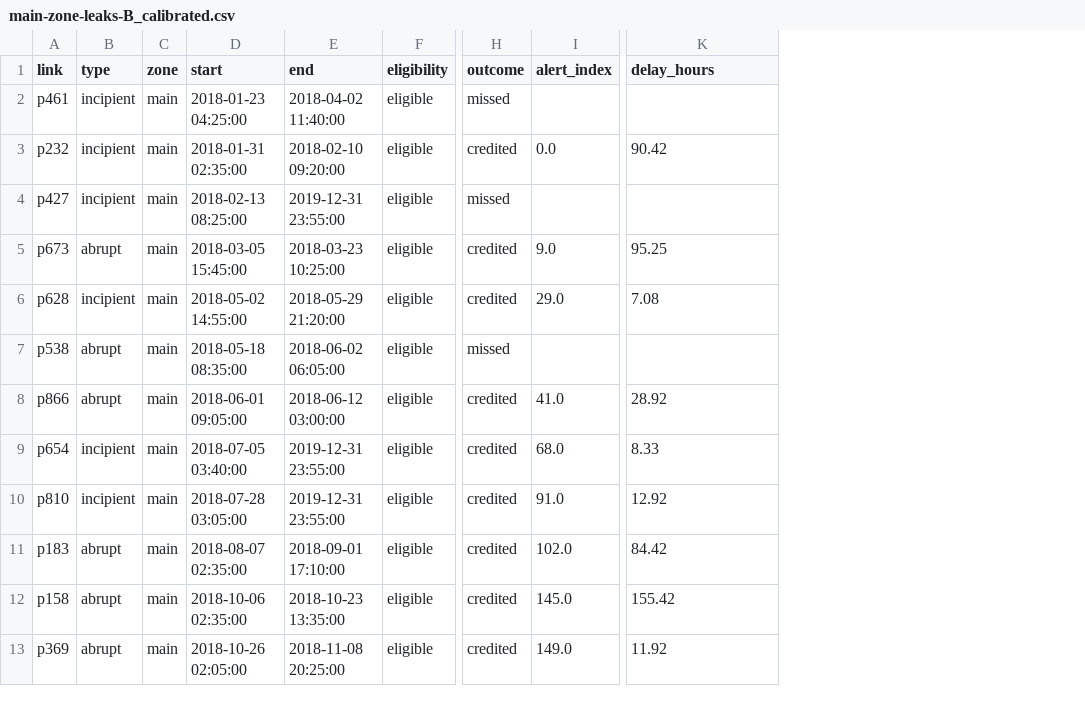
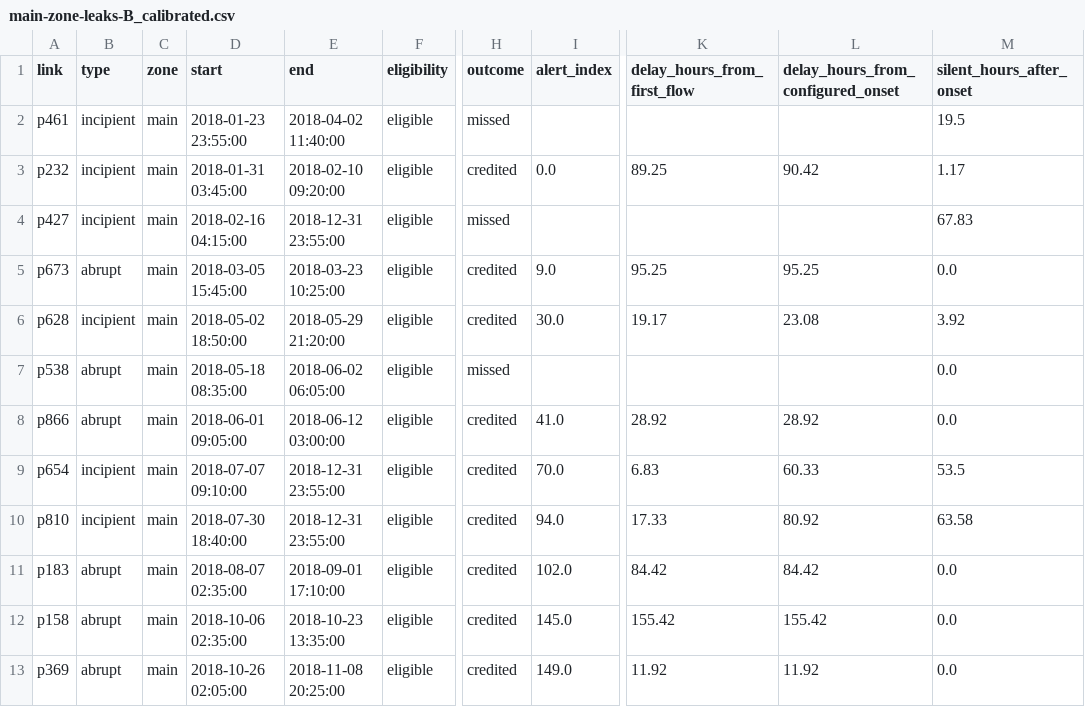
Before and after one commit to Thierry-ctrl/bubble-man, a CSV file: analysis/scorer/main-zone-leaks-B_calibrated.csv, drawn as a sheet; only a part is shown, gaps mark what is left out; the diff names each change by its address in the sheet, - before the commit and + after, or states it on an @@ line.

```diff
--- a/analysis/scorer/main-zone-leaks-B_calibrated.csv
+++ b/analysis/scorer/main-zone-leaks-B_calibrated.csv
+column L, rows 1-13: delay_hours_from_configured_onset |  | 90.42 |  | 95.25 | 23.08 |  | 28.92 | 60.33 | 80.92 | 84.42 | 155.42 | 11.92
+column M (silent_hours_after_onset), rows 2-13: 19.5 | 1.17 | 67.83 | 0.0 | 3.92 | 0.0 | 0.0 | 53.5 | 63.58 | 0.0 | 0.0 | 0.0
-K1: delay_hours
+K1: delay_hours_from_first_flow
-D2 (start): 2018-01-23 04:25:00
+D2 (start): 2018-01-23 23:55:00
-D3 (start): 2018-01-31 02:35:00
+D3 (start): 2018-01-31 03:45:00
-K3 (delay_hours_from_first_flow): 90.42
+K3 (delay_hours_from_first_flow): 89.25
-D4 (start): 2018-02-13 08:25:00
+D4 (start): 2018-02-16 04:15:00
-E4 (end): 2019-12-31 23:55:00
+E4 (end): 2018-12-31 23:55:00
-D6 (start): 2018-05-02 14:55:00
+D6 (start): 2018-05-02 18:50:00
-I6 (alert_index): 29.0
+I6 (alert_index): 30.0
-K6 (delay_hours_from_first_flow): 7.08
+K6 (delay_hours_from_first_flow): 19.17
-D9 (start): 2018-07-05 03:40:00
+D9 (start): 2018-07-07 09:10:00
-E9:E10 (end): 2019-12-31 23:55:00
+E9:E10 (end): 2018-12-31 23:55:00
-I9 (alert_index): 68.0
+I9 (alert_index): 70.0
-K9 (delay_hours_from_first_flow): 8.33
+K9 (delay_hours_from_first_flow): 6.83
-D10 (start): 2018-07-28 03:05:00
+D10 (start): 2018-07-30 18:40:00
-I10 (alert_index): 91.0
+I10 (alert_index): 94.0
-K10 (delay_hours_from_first_flow): 12.92
+K10 (delay_hours_from_first_flow): 17.33
```
Also changed, not shown: analysis/scorer/main-zone-events-A_reference_inherited.csv, analysis/scorer/main-zone-events-B_calibrated.csv, 14 other files.
